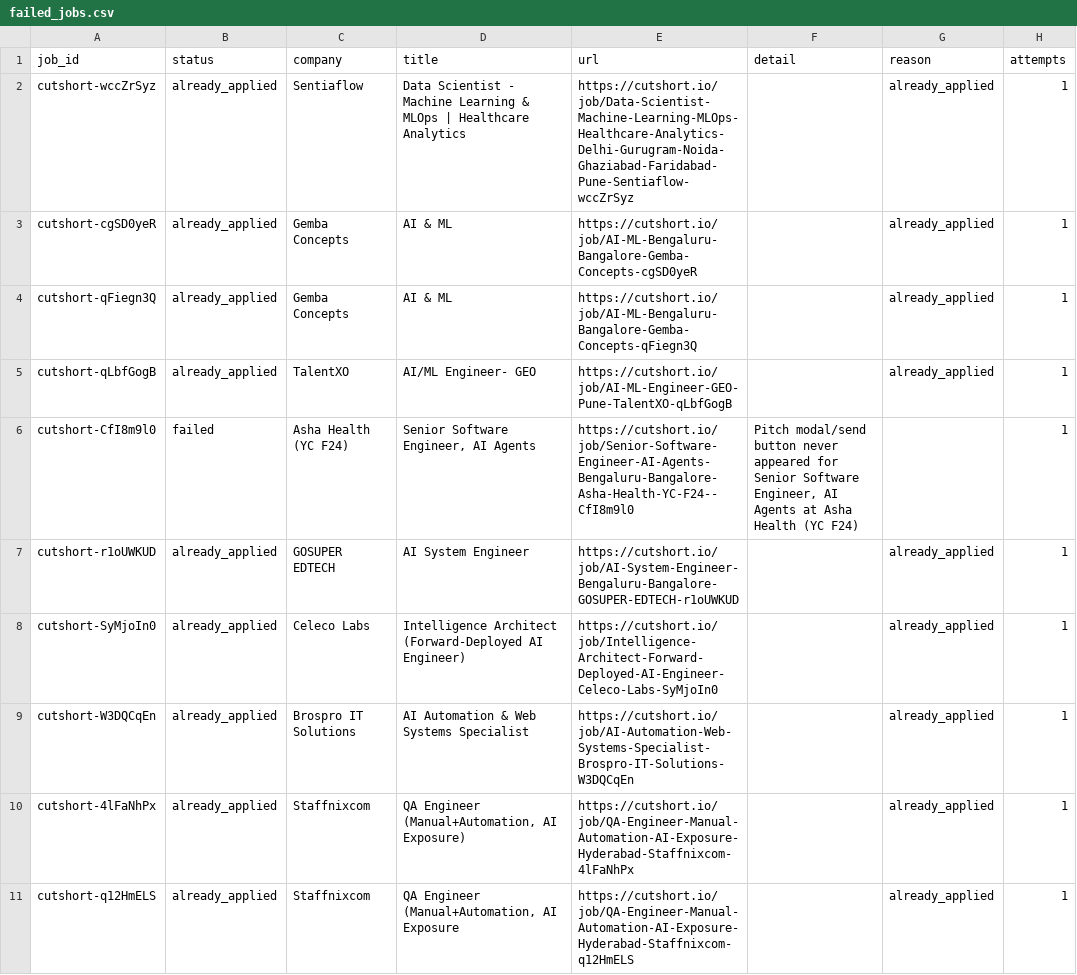
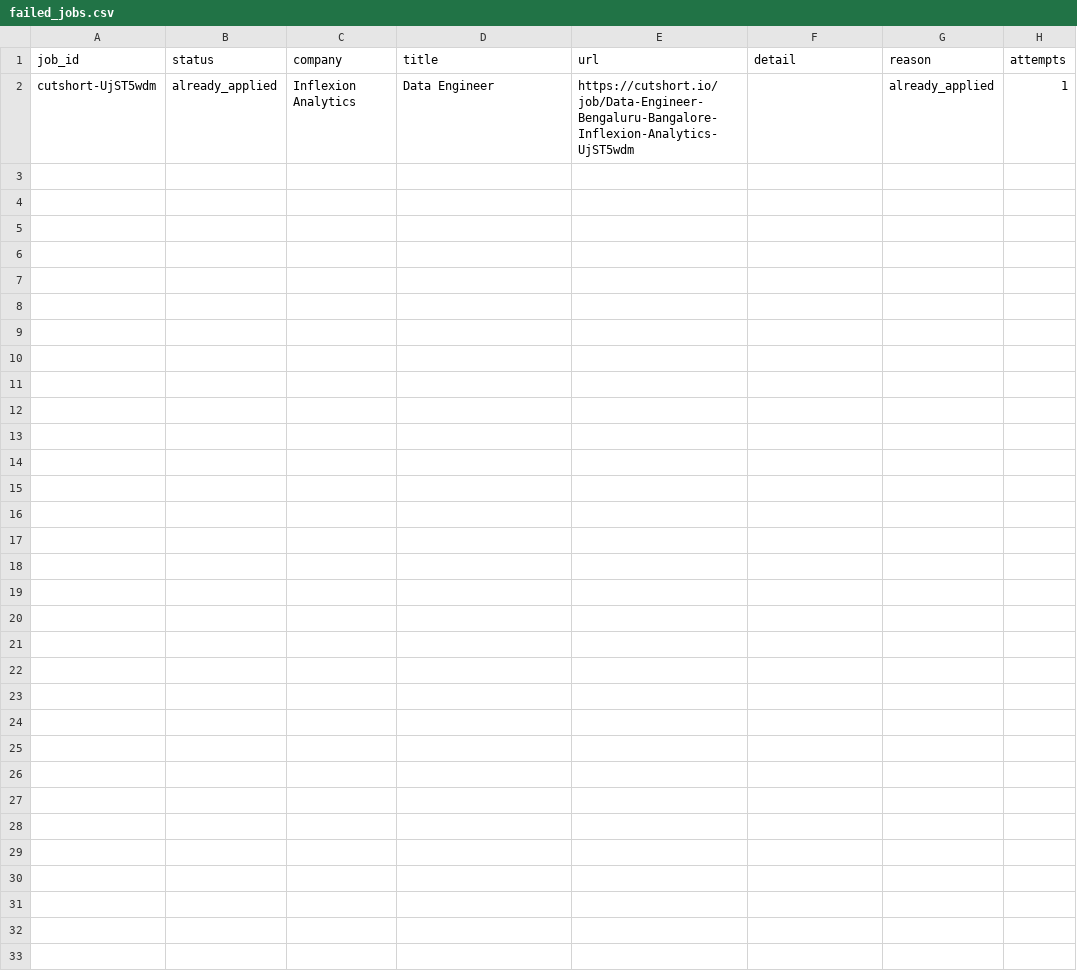
Before and after one commit to maheshc042/mahesh-todolist, a CSV file: analysis/failed_jobs.csv, drawn as a sheet.

```diff
--- a/analysis/failed_jobs.csv
+++ b/analysis/failed_jobs.csv
@@ -1,11 +1,2 @@
 job_id,status,company,title,url,detail,reason,attempts
-cutshort-wccZrSyz,already_applied,Sentiaflow,Data Scientist - Machine Learning & MLOps | Healthcare Analytics,https://cutshort.io/job/Data-Scientist-Machine-Learning-MLOps-Healthcare-Analytics-Delhi-Gurugram-Noida-Ghaziabad-Faridabad-Pune-Sentiaflow-wccZrSyz,,already_applied,1
-cutshort-cgSD0yeR,already_applied,Gemba Concepts,AI & ML,https://cutshort.io/job/AI-ML-Bengaluru-Bangalore-Gemba-Concepts-cgSD0yeR,,already_applied,1
-cutshort-qFiegn3Q,already_applied,Gemba Concepts,AI & ML,https://cutshort.io/job/AI-ML-Bengaluru-Bangalore-Gemba-Concepts-qFiegn3Q,,already_applied,1
-cutshort-qLbfGogB,already_applied,TalentXO,AI/ML Engineer- GEO,https://cutshort.io/job/AI-ML-Engineer-GEO-Pune-TalentXO-qLbfGogB,,already_applied,1
-cutshort-CfI8m9l0,failed,Asha Health (YC F24),"Senior Software Engineer, AI Agents",https://cutshort.io/job/Senior-Software-Engineer-AI-Agents-Bengaluru-Bangalore-Asha-Health-YC-F24--CfI8m9l0,"Pitch modal/send button never appeared for Senior Software Engineer, AI Agents at Asha Health (YC F24)",,1
-cutshort-r1oUWKUD,already_applied,GOSUPER EDTECH,AI System Engineer,https://cutshort.io/job/AI-System-Engineer-Bengaluru-Bangalore-GOSUPER-EDTECH-r1oUWKUD,,already_applied,1
-cutshort-SyMjoIn0,already_applied,Celeco Labs,Intelligence Architect (Forward-Deployed AI Engineer),https://cutshort.io/job/Intelligence-Architect-Forward-Deployed-AI-Engineer-Celeco-Labs-SyMjoIn0,,already_applied,1
-cutshort-W3DQCqEn,already_applied,Brospro IT Solutions,AI Automation & Web Systems Specialist,https://cutshort.io/job/AI-Automation-Web-Systems-Specialist-Brospro-IT-Solutions-W3DQCqEn,,already_applied,1
-cutshort-4lFaNhPx,already_applied,Staffnixcom,"QA Engineer (Manual+Automation, AI Exposure)",https://cutshort.io/job/QA-Engineer-Manual-Automation-AI-Exposure-Hyderabad-Staffnixcom-4lFaNhPx,,already_applied,1
-cutshort-q12HmELS,already_applied,Staffnixcom,"QA Engineer (Manual+Automation, AI Exposure",https://cutshort.io/job/QA-Engineer-Manual-Automation-AI-Exposure-Hyderabad-Staffnixcom-q12HmELS,,already_applied,1
+cutshort-UjST5wdm,already_applied,Inflexion Analytics,Data Engineer,https://cutshort.io/job/Data-Engineer-Bengaluru-Bangalore-Inflexion-Analytics-UjST5wdm,,already_applied,1
```
Also changed, not shown: analysis/collected_jobs.csv, analysis/rejected_jobs.csv, 22 other files.
